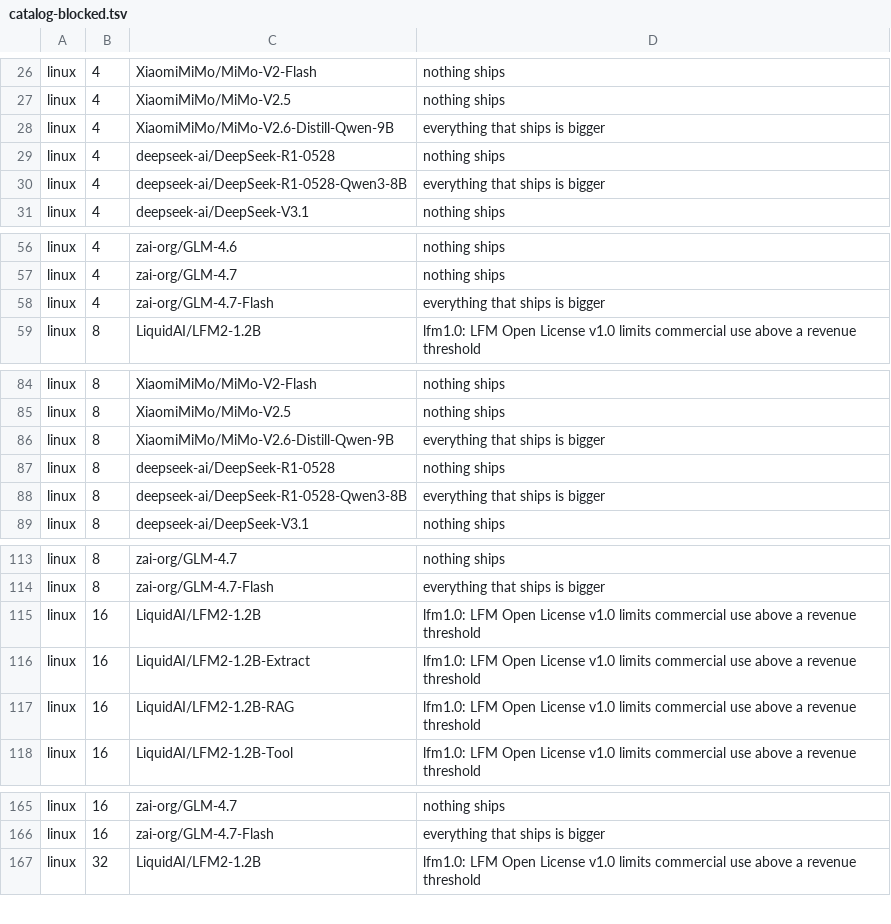
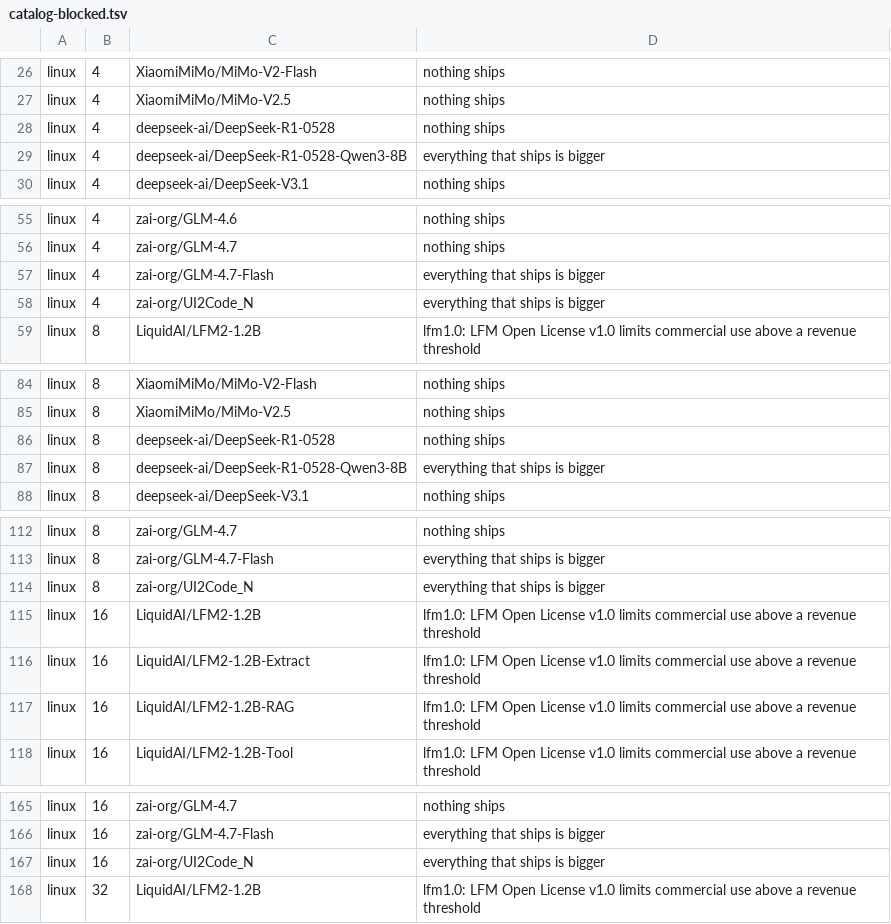
Before and after one commit to hale-lang/voice, a TSV file: docs/catalog-blocked.tsv, drawn as a sheet; only a part is shown, gaps mark what is left out; removed rows and columns are numbered as before the commit, all else as after; the diff covers the shown part only; the diff names each change by its address in the sheet, - before the commit and + after, or states it on an @@ line.

```diff
--- a/docs/catalog-blocked.tsv
+++ b/docs/catalog-blocked.tsv
-row 28: linux | 4 | XiaomiMiMo/MiMo-V2.6-Distill-Qwen-9B | everything that ships is bigger
+row 58: linux | 4 | zai-org/UI2Code_N | everything that ships is bigger
-row 86: linux | 8 | XiaomiMiMo/MiMo-V2.6-Distill-Qwen-9B | everything that ships is bigger
+row 114: linux | 8 | zai-org/UI2Code_N | everything that ships is bigger
+row 167: linux | 16 | zai-org/UI2Code_N | everything that ships is bigger
```
Also changed, not shown: 8 added rows and 2 removed rows elsewhere in this file, 26 other files.
